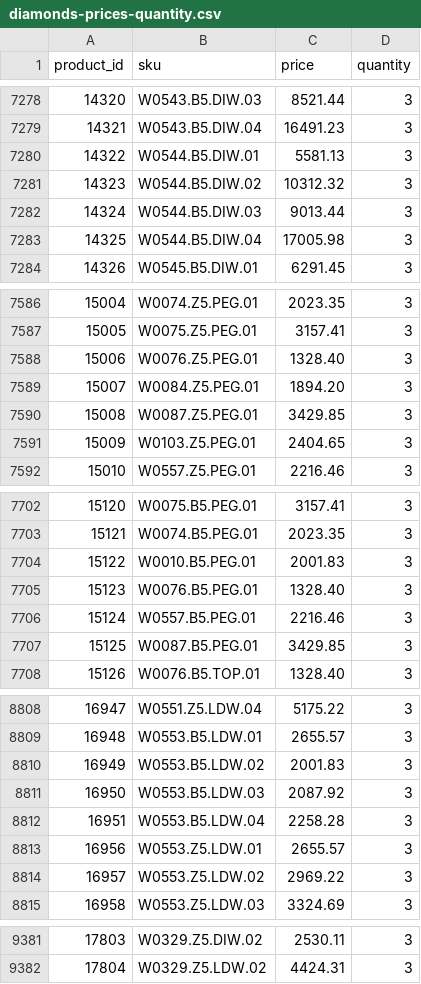
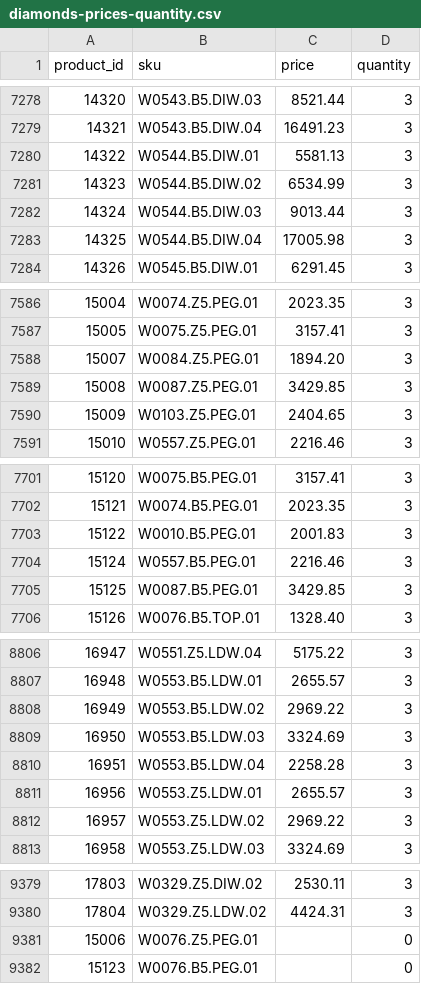
Before and after one commit to G-LOVRIN/BestDiamonds-CSV, a CSV file: diamonds-prices-quantity.csv, drawn as a sheet; only a part is shown, gaps mark what is left out.

```diff
--- a/diamonds-prices-quantity.csv
+++ b/diamonds-prices-quantity.csv
@@ -7280,3 +7280,3 @@ product_id,sku,price,quantity
 14322,W0544.B5.DIW.01,5581.13,3
-14323,W0544.B5.DIW.02,10312.32,3
+14323,W0544.B5.DIW.02,6534.99,3
 14324,W0544.B5.DIW.03,9013.44,3
@@ -7587,3 +7587,2 @@ product_id,sku,price,quantity
 15005,W0075.Z5.PEG.01,3157.41,3
-15006,W0076.Z5.PEG.01,1328.40,3
 15007,W0084.Z5.PEG.01,1894.20,3
@@ -7704,3 +7703,2 @@ product_id,sku,price,quantity
 15122,W0010.B5.PEG.01,2001.83,3
-15123,W0076.B5.PEG.01,1328.40,3
 15124,W0557.B5.PEG.01,2216.46,3
@@ -8809,4 +8807,4 @@ product_id,sku,price,quantity
 16948,W0553.B5.LDW.01,2655.57,3
-16949,W0553.B5.LDW.02,2001.83,3
-16950,W0553.B5.LDW.03,2087.92,3
+16949,W0553.B5.LDW.02,2969.22,3
+16950,W0553.B5.LDW.03,3324.69,3
 16951,W0553.B5.LDW.04,2258.28,3
@@ -9382 +9380,3 @@ product_id,sku,price,quantity
 17804,W0329.Z5.LDW.02,4424.31,3
+15006,W0076.Z5.PEG.01,,0
+15123,W0076.B5.PEG.01,,0
```
